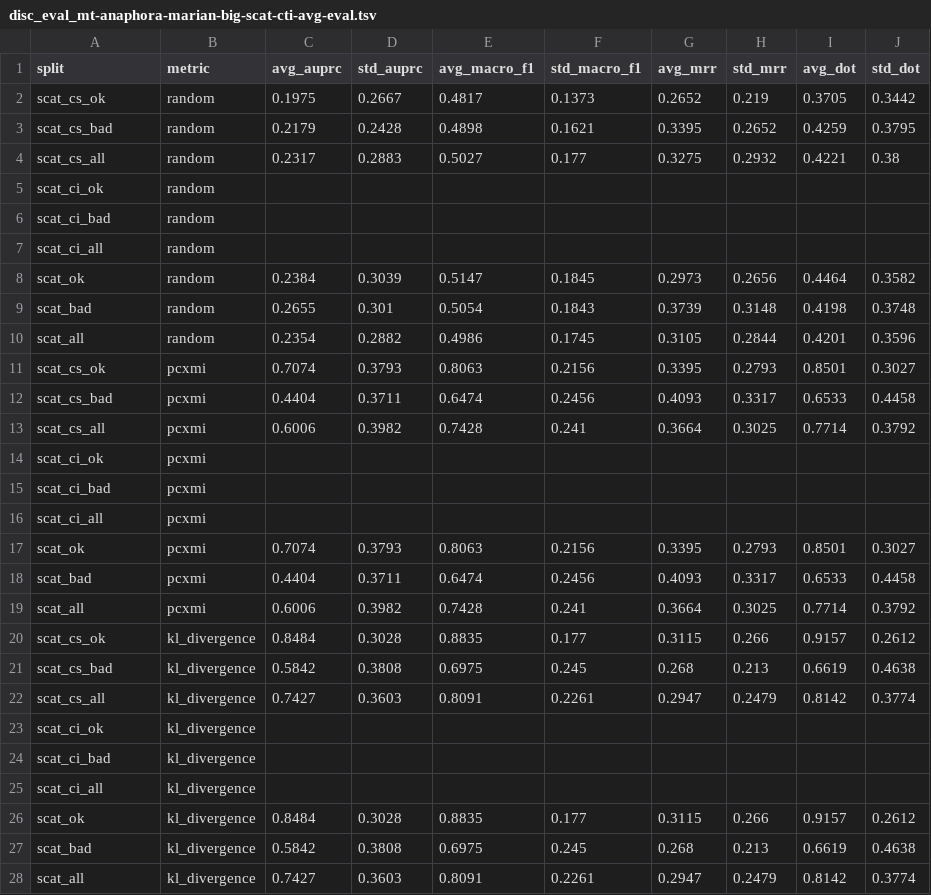
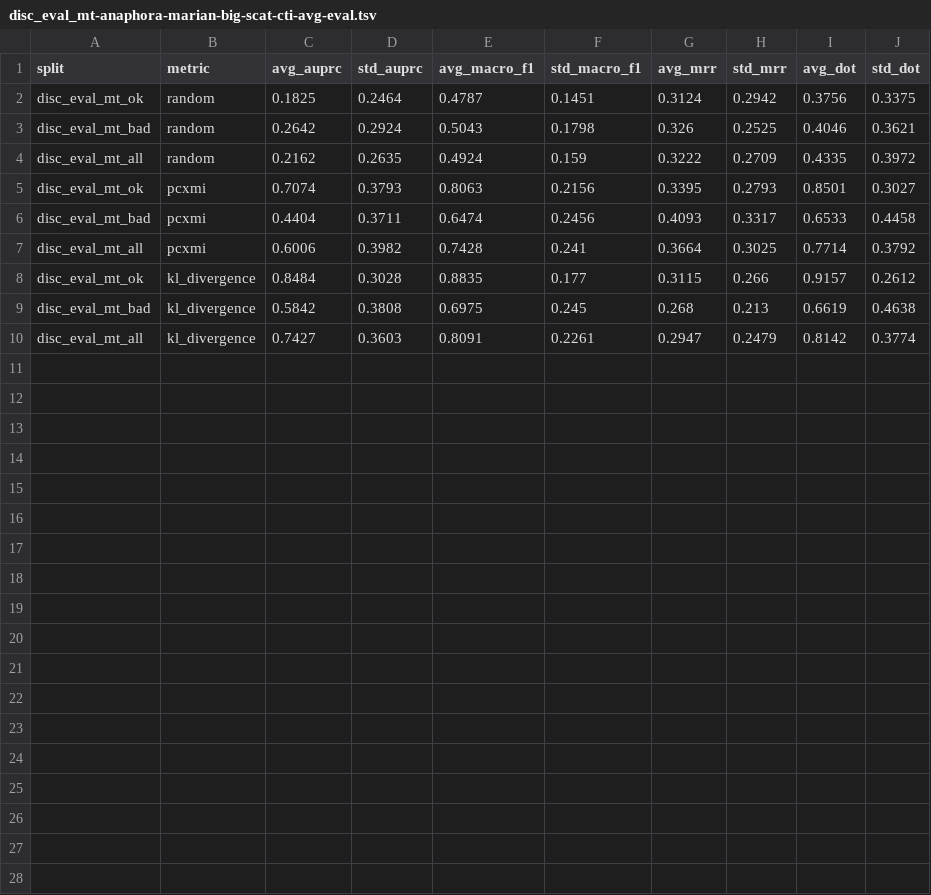
Before and after one commit to gsarti/pecore, a TSV file: outputs/metrics_evals/disc_eval_mt/anaphora/disc_eval_mt-anaphora-marian-big-scat-cti-avg-eval.tsv, drawn as a sheet.

```diff
--- a/outputs/metrics_evals/disc_eval_mt/anaphora/disc_eval_mt-anaphora-marian-big-scat-cti-avg-eval.tsv
+++ b/outputs/metrics_evals/disc_eval_mt/anaphora/disc_eval_mt-anaphora-marian-big-scat-cti-avg-eval.tsv
@@ -1,28 +1,10 @@
 split	metric	avg_auprc	std_auprc	avg_macro_f1	std_macro_f1	avg_mrr	std_mrr	avg_dot	std_dot
-scat_cs_ok	random	0.1975	0.2667	0.4817	0.1373	0.2652	0.219	0.3705	0.3442
-scat_cs_bad	random	0.2179	0.2428	0.4898	0.1621	0.3395	0.2652	0.4259	0.3795
-scat_cs_all	random	0.2317	0.2883	0.5027	0.177	0.3275	0.2932	0.4221	0.38
-scat_ci_ok	random								
-scat_ci_bad	random								
-scat_ci_all	random								
-scat_ok	random	0.2384	0.3039	0.5147	0.1845	0.2973	0.2656	0.4464	0.3582
-scat_bad	random	0.2655	0.301	0.5054	0.1843	0.3739	0.3148	0.4198	0.3748
-scat_all	random	0.2354	0.2882	0.4986	0.1745	0.3105	0.2844	0.4201	0.3596
-scat_cs_ok	pcxmi	0.7074	0.3793	0.8063	0.2156	0.3395	0.2793	0.8501	0.3027
-scat_cs_bad	pcxmi	0.4404	0.3711	0.6474	0.2456	0.4093	0.3317	0.6533	0.4458
-scat_cs_all	pcxmi	0.6006	0.3982	0.7428	0.241	0.3664	0.3025	0.7714	0.3792
-scat_ci_ok	pcxmi								
-scat_ci_bad	pcxmi								
-scat_ci_all	pcxmi								
-scat_ok	pcxmi	0.7074	0.3793	0.8063	0.2156	0.3395	0.2793	0.8501	0.3027
-scat_bad	pcxmi	0.4404	0.3711	0.6474	0.2456	0.4093	0.3317	0.6533	0.4458
-scat_all	pcxmi	0.6006	0.3982	0.7428	0.241	0.3664	0.3025	0.7714	0.3792
-scat_cs_ok	kl_divergence	0.8484	0.3028	0.8835	0.177	0.3115	0.266	0.9157	0.2612
-scat_cs_bad	kl_divergence	0.5842	0.3808	0.6975	0.245	0.268	0.213	0.6619	0.4638
-scat_cs_all	kl_divergence	0.7427	0.3603	0.8091	0.2261	0.2947	0.2479	0.8142	0.3774
-scat_ci_ok	kl_divergence								
-scat_ci_bad	kl_divergence								
-scat_ci_all	kl_divergence								
-scat_ok	kl_divergence	0.8484	0.3028	0.8835	0.177	0.3115	0.266	0.9157	0.2612
-scat_bad	kl_divergence	0.5842	0.3808	0.6975	0.245	0.268	0.213	0.6619	0.4638
-scat_all	kl_divergence	0.7427	0.3603	0.8091	0.2261	0.2947	0.2479	0.8142	0.3774
+disc_eval_mt_ok	random	0.1825	0.2464	0.4787	0.1451	0.3124	0.2942	0.3756	0.3375
+disc_eval_mt_bad	random	0.2642	0.2924	0.5043	0.1798	0.326	0.2525	0.4046	0.3621
+disc_eval_mt_all	random	0.2162	0.2635	0.4924	0.159	0.3222	0.2709	0.4335	0.3972
+disc_eval_mt_ok	pcxmi	0.7074	0.3793	0.8063	0.2156	0.3395	0.2793	0.8501	0.3027
+disc_eval_mt_bad	pcxmi	0.4404	0.3711	0.6474	0.2456	0.4093	0.3317	0.6533	0.4458
+disc_eval_mt_all	pcxmi	0.6006	0.3982	0.7428	0.241	0.3664	0.3025	0.7714	0.3792
+disc_eval_mt_ok	kl_divergence	0.8484	0.3028	0.8835	0.177	0.3115	0.266	0.9157	0.2612
+disc_eval_mt_bad	kl_divergence	0.5842	0.3808	0.6975	0.245	0.268	0.213	0.6619	0.4638
+disc_eval_mt_all	kl_divergence	0.7427	0.3603	0.8091	0.2261	0.2947	0.2479	0.8142	0.3774
```
Also changed, not shown: outputs/metrics_evals/disc_eval_mt/anaphora/disc_eval_mt-anaphora-mbart50-1toM-scat-target-cti-avg-eval.tsv, outputs/metrics_evals/disc_eval_mt/lexical-choice/disc_eval_mt-lexical-choice-marian-big-scat-cti-avg-eval.tsv, 24 other files.
